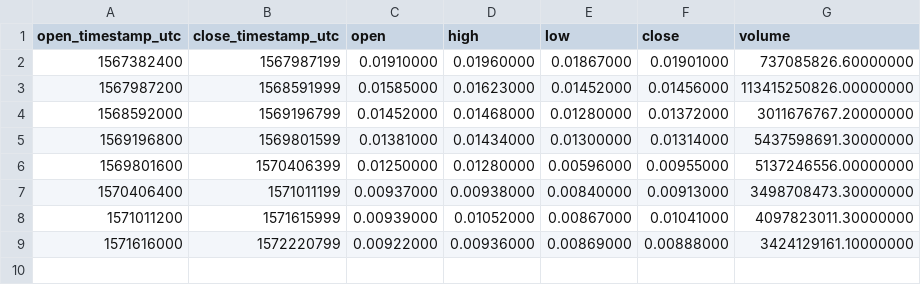
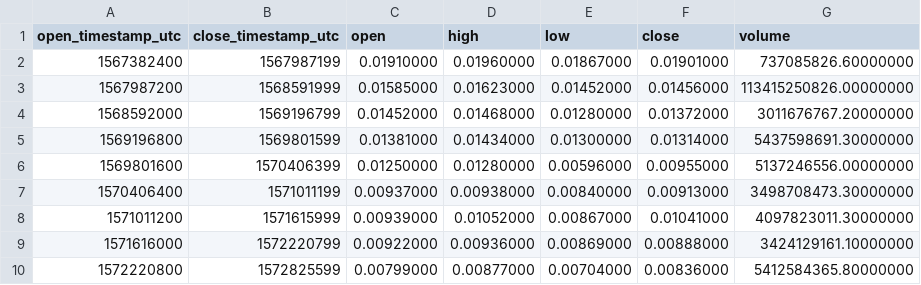
Before and after one commit to cryptobigbro/binance-WINTRX, a CSV file: binance-WINTRX-1w.csv, drawn as a sheet.

```diff
--- a/binance-WINTRX-1w.csv
+++ b/binance-WINTRX-1w.csv
@@ -9 +9,2 @@ open_timestamp_utc,close_timestamp_utc,open,high,low,close,volume
 1571616000,1572220799,0.00922000,0.00936000,0.00869000,0.00888000,3424129161.10000000
+1572220800,1572825599,0.00799000,0.00877000,0.00704000,0.00836000,5412584365.80000000
```
Also changed, not shown: binance-WINTRX-1d.csv, binance-WINTRX-1h.csv.
